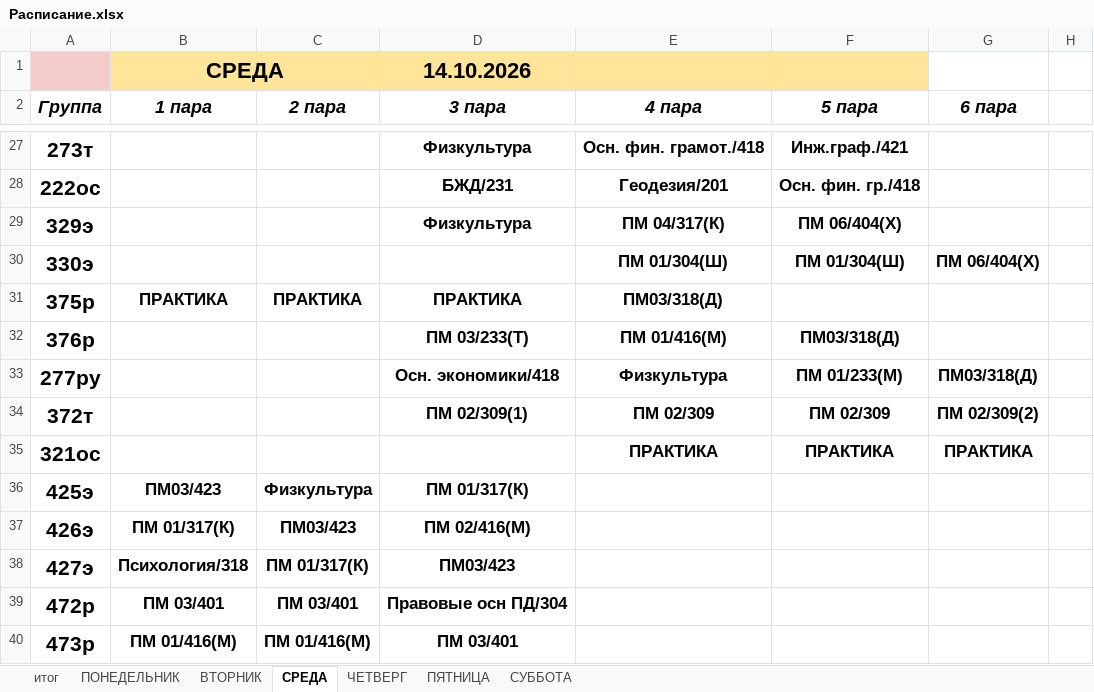
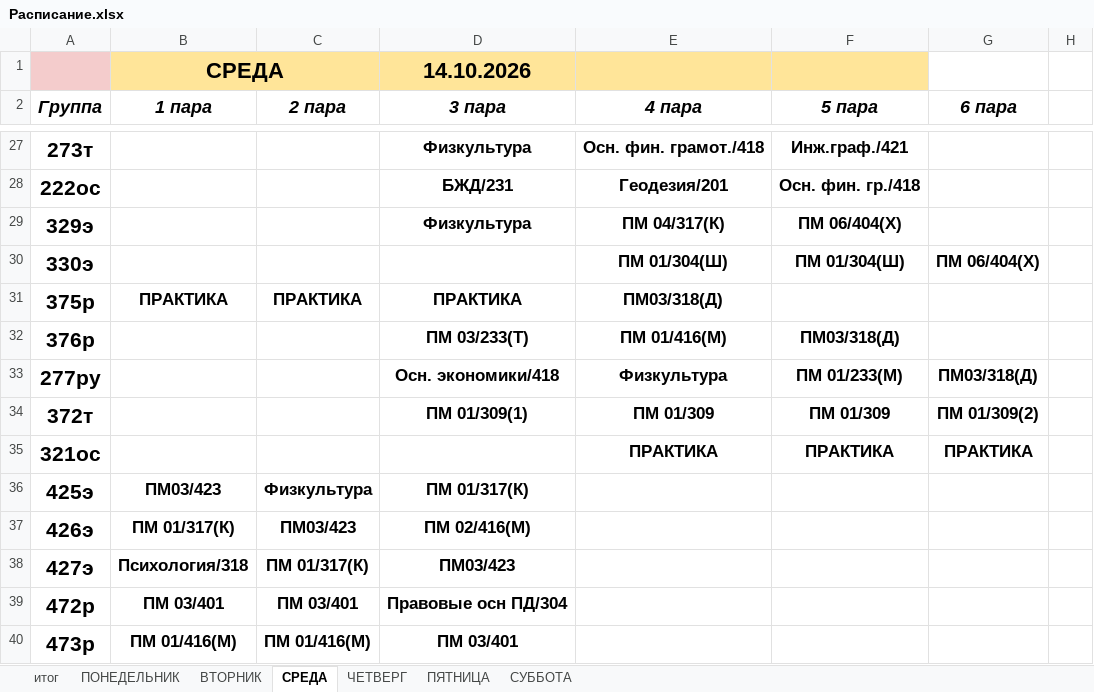
Before and after one commit to colderuopen-art/raspisanie, an Excel workbook: Расписание.xlsx, sheet СРЕДА, drawn as a sheet; only a part is shown, gaps mark what is left out; values as stored, in another font and other column widths than the file's, no borders; conditional formats not drawn; the diff names each change by its address in the sheet, - before the commit and + after, or states it on an @@ line.

```diff
--- a/Расписание.xlsx (sheet СРЕДА)
+++ b/Расписание.xlsx (sheet СРЕДА)
-D34 (3 пара): ПМ 02/309(1)
+D34 (3 пара): ПМ 01/309(1)
-E34 (4 пара): ПМ 02/309
+E34 (4 пара): ПМ 01/309
-F34 (5 пара): ПМ 02/309
+F34 (5 пара): ПМ 01/309
-G34 (6 пара): ПМ 02/309(2)
+G34 (6 пара): ПМ 01/309(2)
```
Also changed, not shown: sheet ЧЕТВЕРГ, sheet СУББОТА, sheet ПЯТНИЦА.
